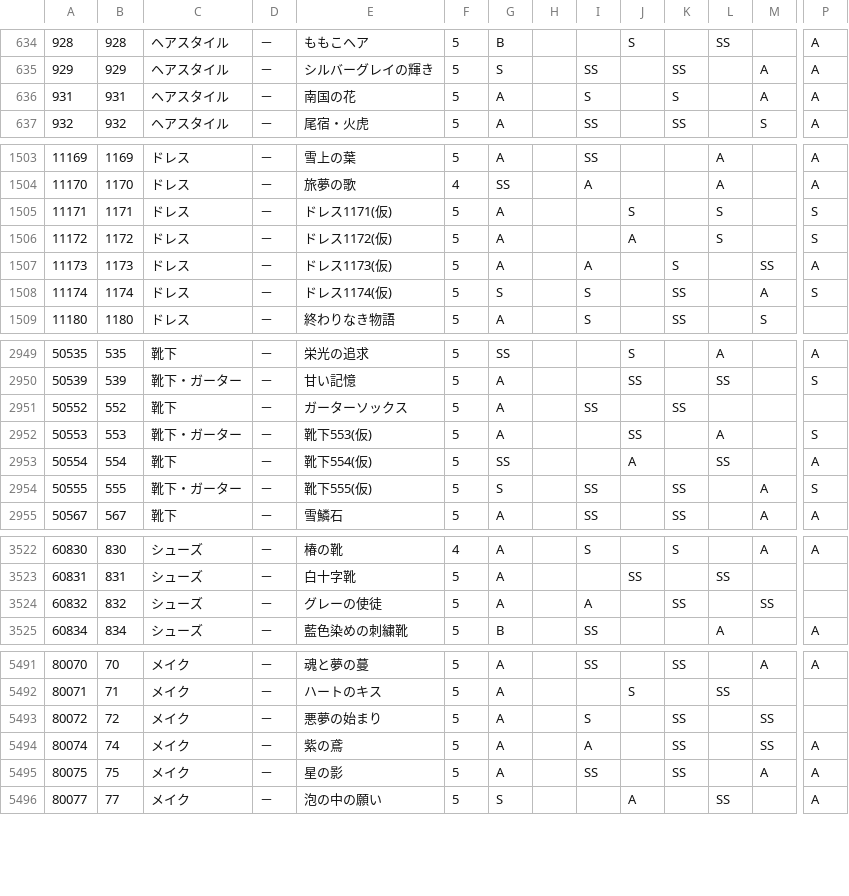
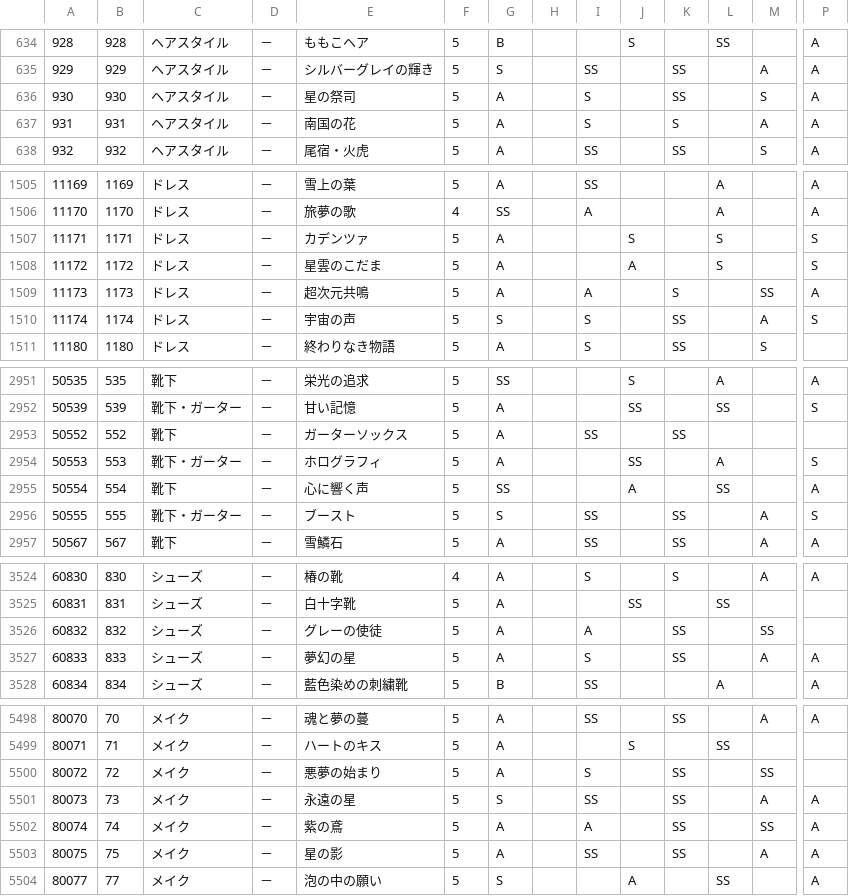
Before and after one commit to ShTair/MiracleNikkiJp_items, a CSV file: MiracleNikkiJp_items.csv, drawn as a sheet; only a part is shown, gaps mark what is left out; addresses are those after the commit; rows hold the shown columns only; the diff covers the shown part only; the diff names each change by its address in the sheet, - before the commit and + after, or states it on an @@ line.

```diff
--- a/MiracleNikkiJp_items.csv
+++ b/MiracleNikkiJp_items.csv
+row 636: 930 | 930 | ヘアスタイル | － | 星の祭司 | 5 | A |  | S |  | SS |  | S | A
-E1507: ドレス1171(仮)
+E1507: カデンツァ
-E1508: ドレス1172(仮)
+E1508: 星雲のこだま
-E1509: ドレス1173(仮)
+E1509: 超次元共鳴
-E1510: ドレス1174(仮)
+E1510: 宇宙の声
-E2954: 靴下553(仮)
+E2954: ホログラフィ
-E2955: 靴下554(仮)
+E2955: 心に響く声
-E2956: 靴下555(仮)
+E2956: ブースト
+row 3527: 60833 | 833 | シューズ | － | 夢幻の星 | 5 | A |  | S |  | SS |  | A | A
+row 5501: 80073 | 73 | メイク | － | 永遠の星 | 5 | S |  | SS |  | SS |  | A | A
```
Also changed, not shown: 5 added rows and 23 edited cells elsewhere in this file.
